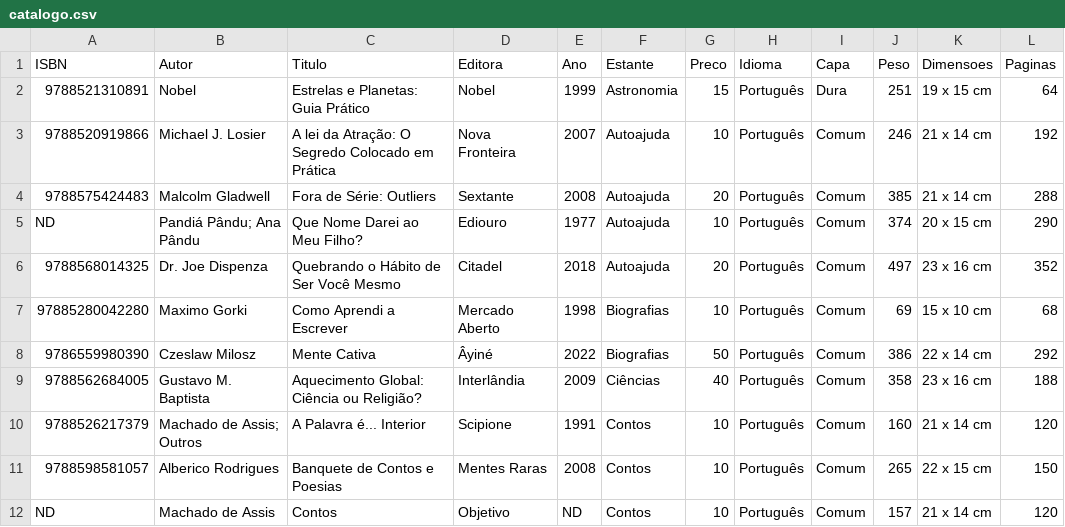
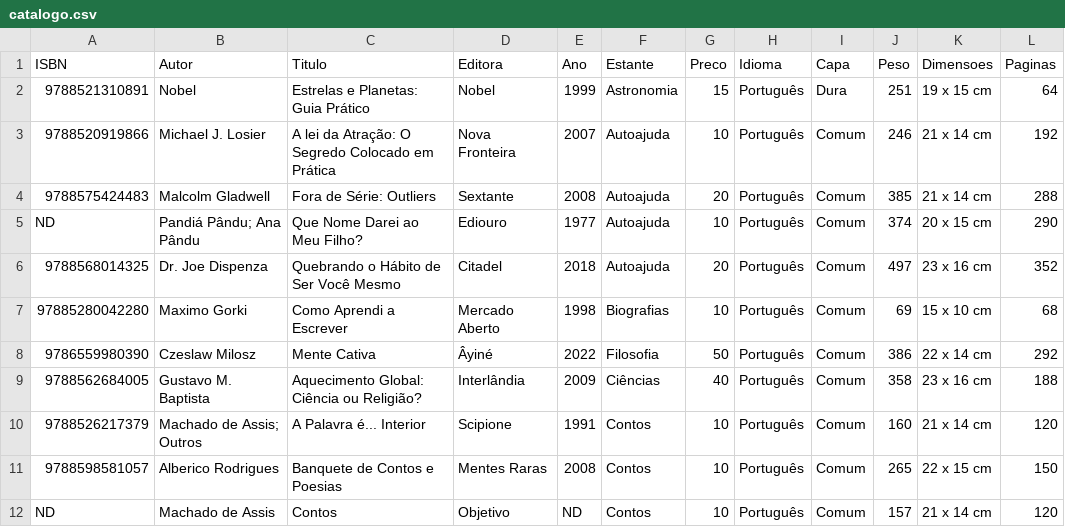
Before and after one commit to andguerreiro/sebomenostelas, a CSV file: catalogo.csv, drawn as a sheet; only a part is shown.

Commit message:
Updated catalogo.csv

```diff
--- a/catalogo.csv
+++ b/catalogo.csv
@@ -7,3 +7,3 @@ ND,Pandiá Pându; Ana Pându,Que Nome Darei ao Meu Filho?,Ediouro,1977,Autoajud
 97885280042280,Maximo Gorki,Como Aprendi a Escrever,Mercado Aberto,1998,Biografias,10,Português,Comum,69,15 x 10 cm,68
-9786559980390,Czeslaw Milosz,Mente Cativa,Âyiné,2022,Biografias,50,Português,Comum,386,22 x 14 cm,292
+9786559980390,Czeslaw Milosz,Mente Cativa,Âyiné,2022,Filosofia,50,Português,Comum,386,22 x 14 cm,292
 9788562684005,Gustavo M. Baptista,Aquecimento Global: Ciência ou Religião?,Interlândia,2009,Ciências,40,Português,Comum,358,23 x 16 cm,188
```
Also changed, not shown: 2 other files.
